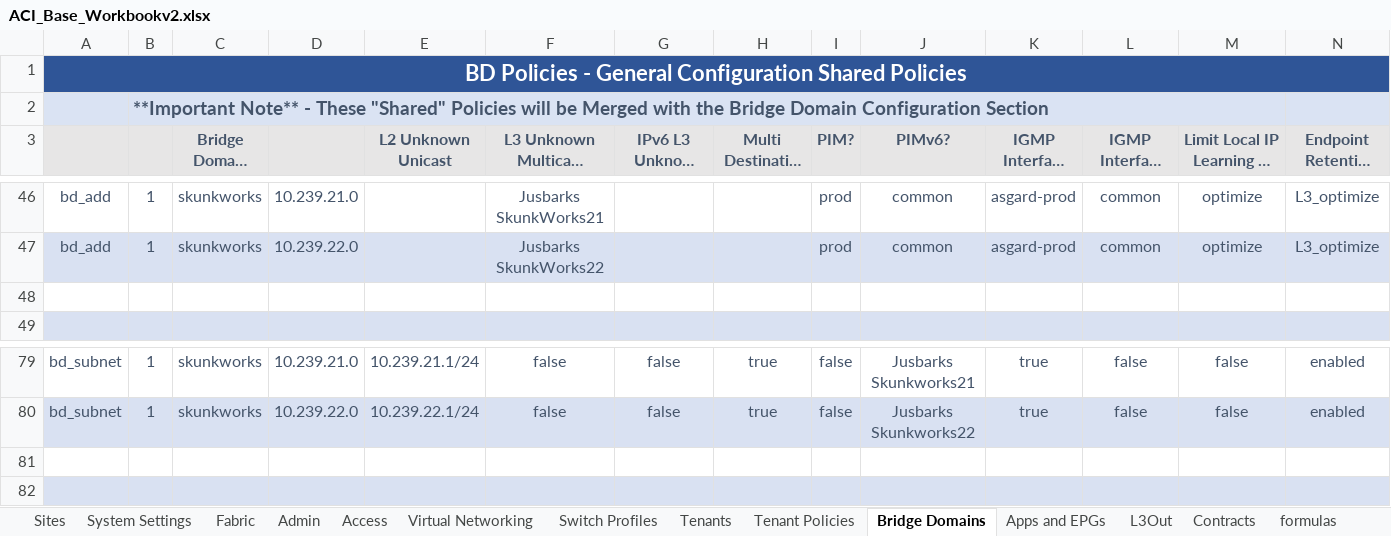
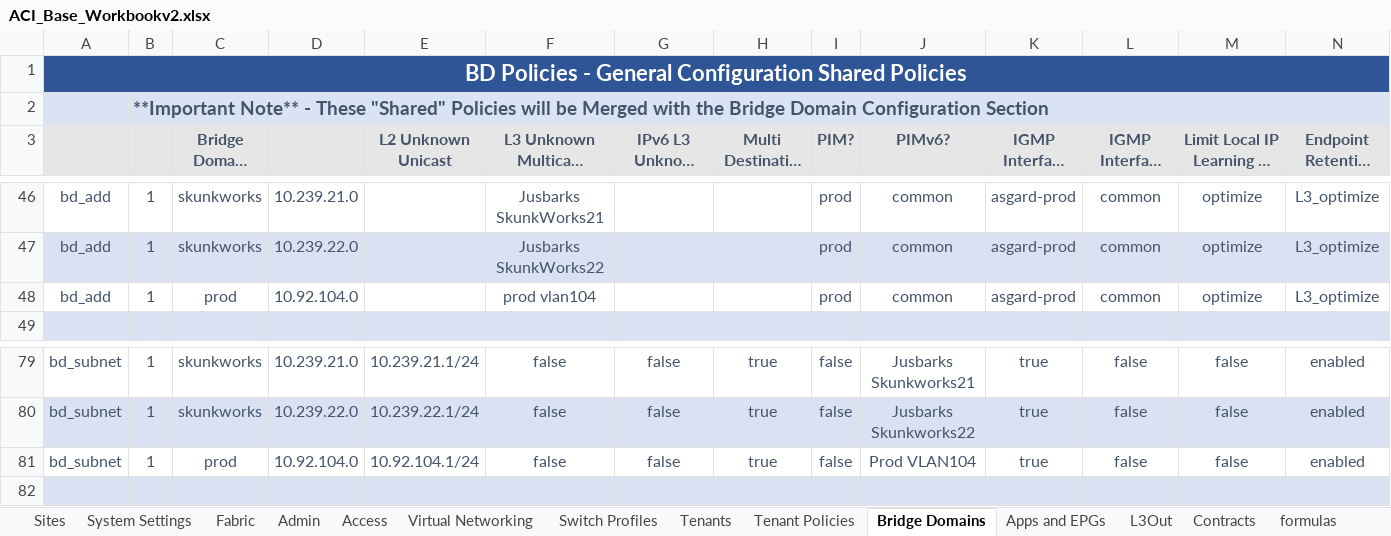
Before and after one commit to scotttyso/iac-easy-aci, an Excel workbook: ACI_Base_Workbookv2.xlsx, sheet Bridge Domains, drawn as a sheet; only a part is shown, gaps mark what is left out; long unchanged cells end in …; values as stored, in another font and other column widths than the file's, no borders; rows hold the shown columns only; the diff names each change by its address in the sheet, - before the commit and + after, or states it on an @@ line.

Commit message:
fixing base repo updated

```diff
--- a/ACI_Base_Workbookv2.xlsx (sheet Bridge Domains)
+++ b/ACI_Base_Workbookv2.xlsx (sheet Bridge Domains)
-row 48: (empty)
+row 48: bd_add | 1 | prod | 10.92.104.0 |  | prod vlan104 |  |  | prod | common | asgard-prod | common | optimize | L3_optimize
-row 81: (empty)
+row 81: bd_subnet | 1 | prod | 10.92.104.0 | 10.92.104.1/24 | false | false | true | false | Prod VLAN104 | true | false | false | enabled
```
Also changed, not shown: sheet Sites, sheet L3Out, 5 other files.
